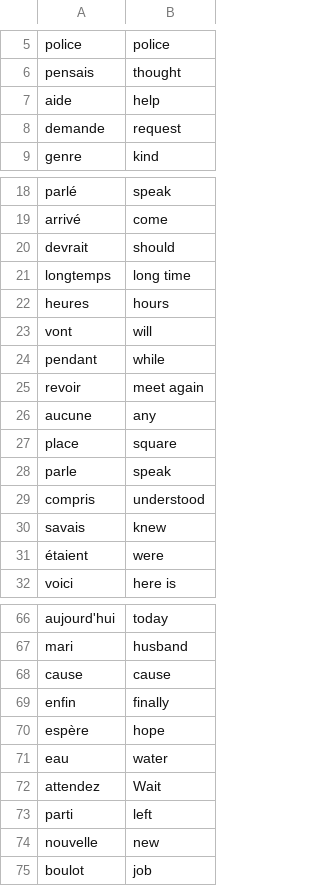
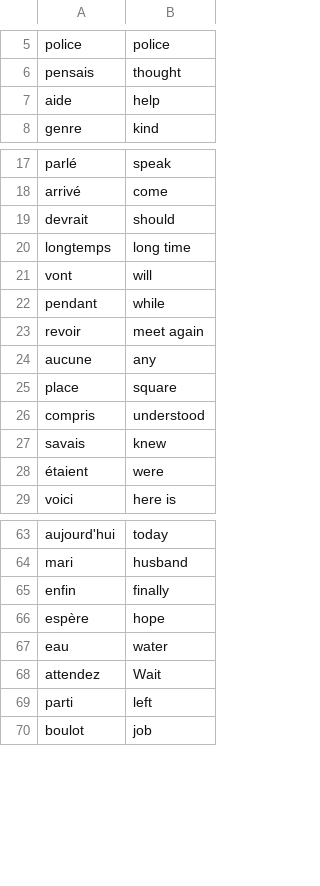
Before and after one commit to naolumer/Python-track, a CSV file: DAY-31/data/words_to_learn.csv, drawn as a sheet; only a part is shown, gaps mark what is left out; the diff names each change by its address in the sheet, - before the commit and + after, or states it on an @@ line.

```diff
--- a/DAY-31/data/words_to_learn.csv
+++ b/DAY-31/data/words_to_learn.csv
-row 8: demande | request
-row 22: heures | hours
-row 28: parle | speak
-row 68: cause | cause
-row 74: nouvelle | new
```
Also changed, not shown: 1 other file.
